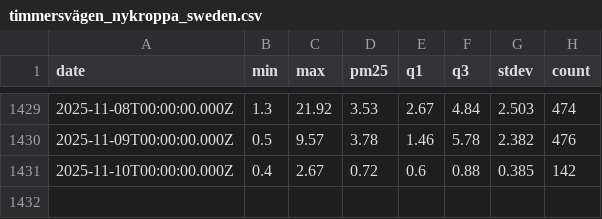
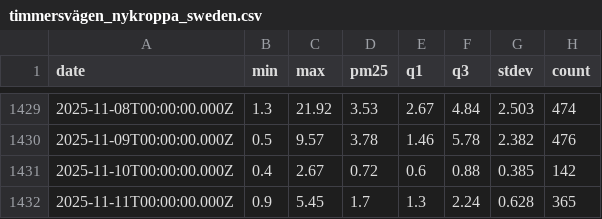
Before and after one commit to kilianp14/air_quality_prediction, a CSV file: data/timmersvägen_nykroppa_sweden.csv, drawn as a sheet; only a part is shown, gaps mark what is left out.

```diff
--- a/data/timmersvägen_nykroppa_sweden.csv
+++ b/data/timmersvägen_nykroppa_sweden.csv
@@ -1431 +1431,2 @@ date,min,max,pm25,q1,q3,stdev,count
 2025-11-10T00:00:00.000Z,0.4,2.67,0.72,0.6,0.88,0.385,142
+2025-11-11T00:00:00.000Z,0.9,5.45,1.7,1.3,2.24,0.628,365
```
Also changed, not shown: data/acksjön_jonsbyn_sweden.csv, data/folkungavägen_skoghall_sweden.csv, 3 other files.
